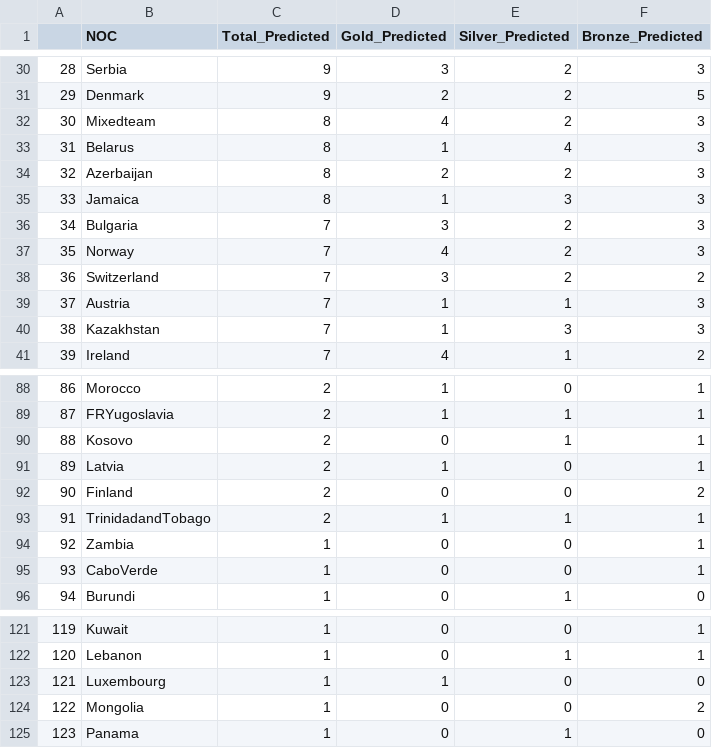
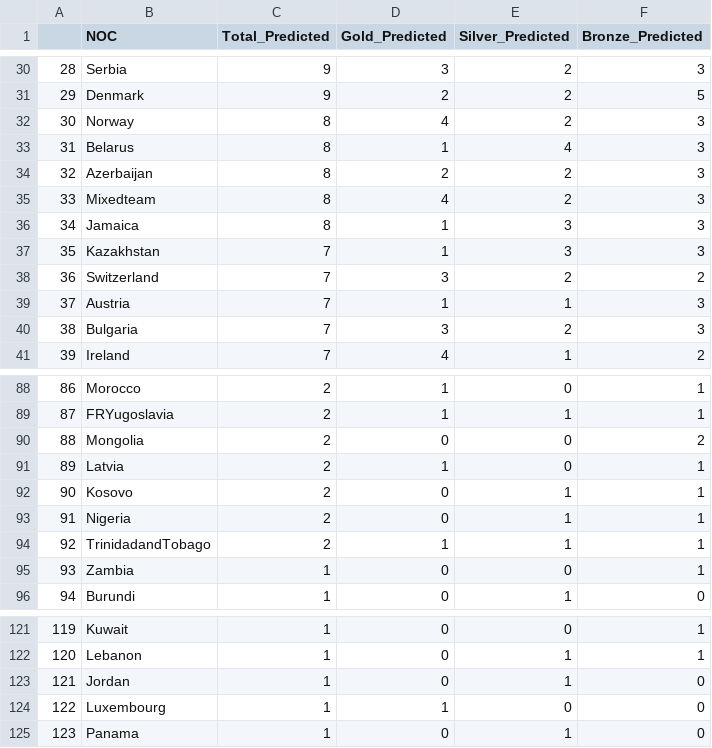
Before and after one commit to LiaoZiqi-GZFLS/2025-MCM-C, a CSV file: Generated/2028_Prediction_data.csv, drawn as a sheet; only a part is shown, gaps mark what is left out; the diff covers the shown part only.

```diff
--- a/Generated/2028_Prediction_data.csv
+++ b/Generated/2028_Prediction_data.csv
@@ -31,11 +31,11 @@
 29,Denmark,9,2,2,5
-30,Mixedteam,8,4,2,3
+30,Norway,8,4,2,3
 31,Belarus,8,1,4,3
 32,Azerbaijan,8,2,2,3
-33,Jamaica,8,1,3,3
-34,Bulgaria,7,3,2,3
-35,Norway,7,4,2,3
+33,Mixedteam,8,4,2,3
+34,Jamaica,8,1,3,3
+35,Kazakhstan,7,1,3,3
 36,Switzerland,7,3,2,2
 37,Austria,7,1,1,3
-38,Kazakhstan,7,1,3,3
+38,Bulgaria,7,3,2,3
 39,Ireland,7,4,1,2
@@ -89,8 +89,8 @@
 87,FRYugoslavia,2,1,1,1
-88,Kosovo,2,0,1,1
+88,Mongolia,2,0,0,2
 89,Latvia,2,1,0,1
-90,Finland,2,0,0,2
-91,TrinidadandTobago,2,1,1,1
-92,Zambia,1,0,0,1
-93,CaboVerde,1,0,0,1
+90,Kosovo,2,0,1,1
+91,Nigeria,2,0,1,1
+92,TrinidadandTobago,2,1,1,1
+93,Zambia,1,0,0,1
 94,Burundi,1,0,1,0
@@ -122,4 +122,4 @@
 120,Lebanon,1,0,1,1
-121,Luxembourg,1,1,0,0
-122,Mongolia,1,0,0,2
+121,Jordan,1,0,1,0
+122,Luxembourg,1,1,0,0
 123,Panama,1,0,1,0
```
Also changed, not shown: 22 edited cells elsewhere in this file, Result/2028_Olympics_country_progress.csv, Result/2028_olympics_medal_predictions.csv, 6 other files.
